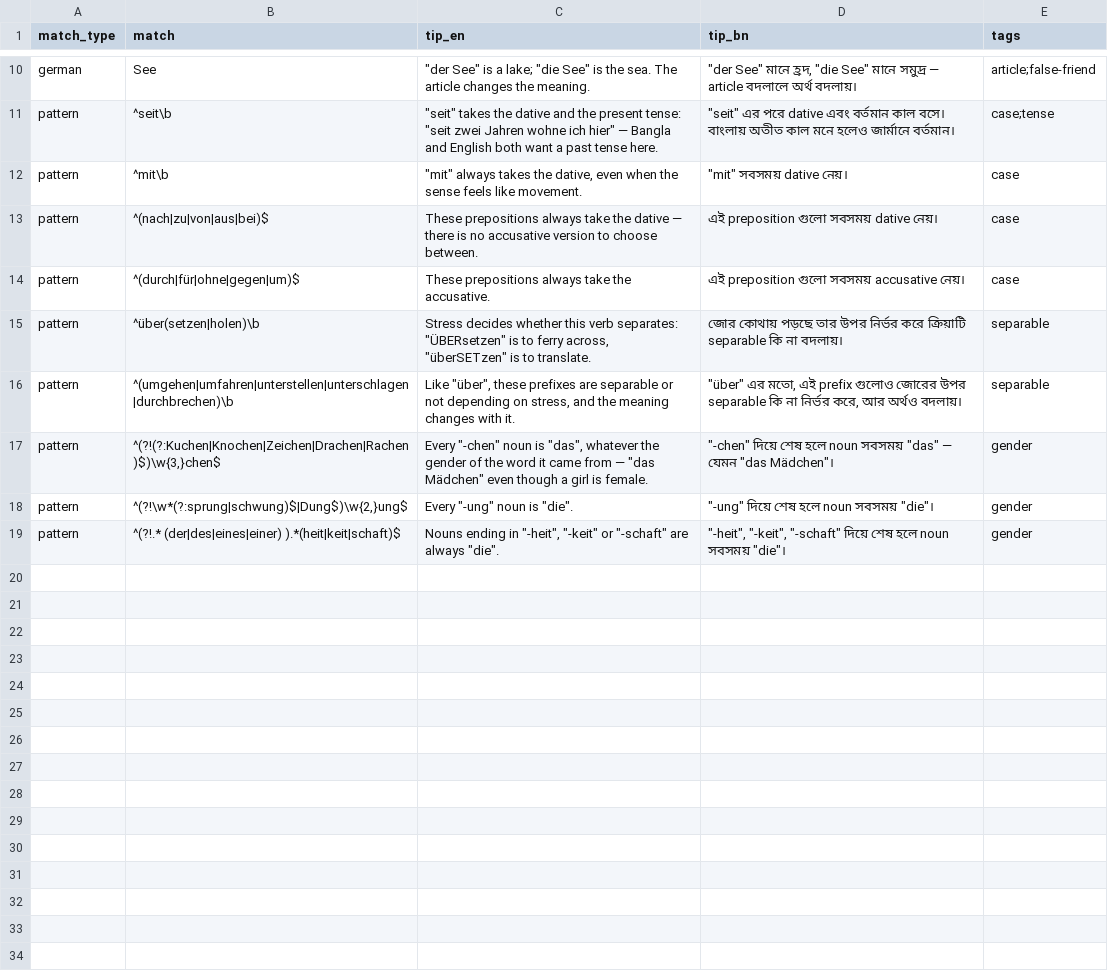
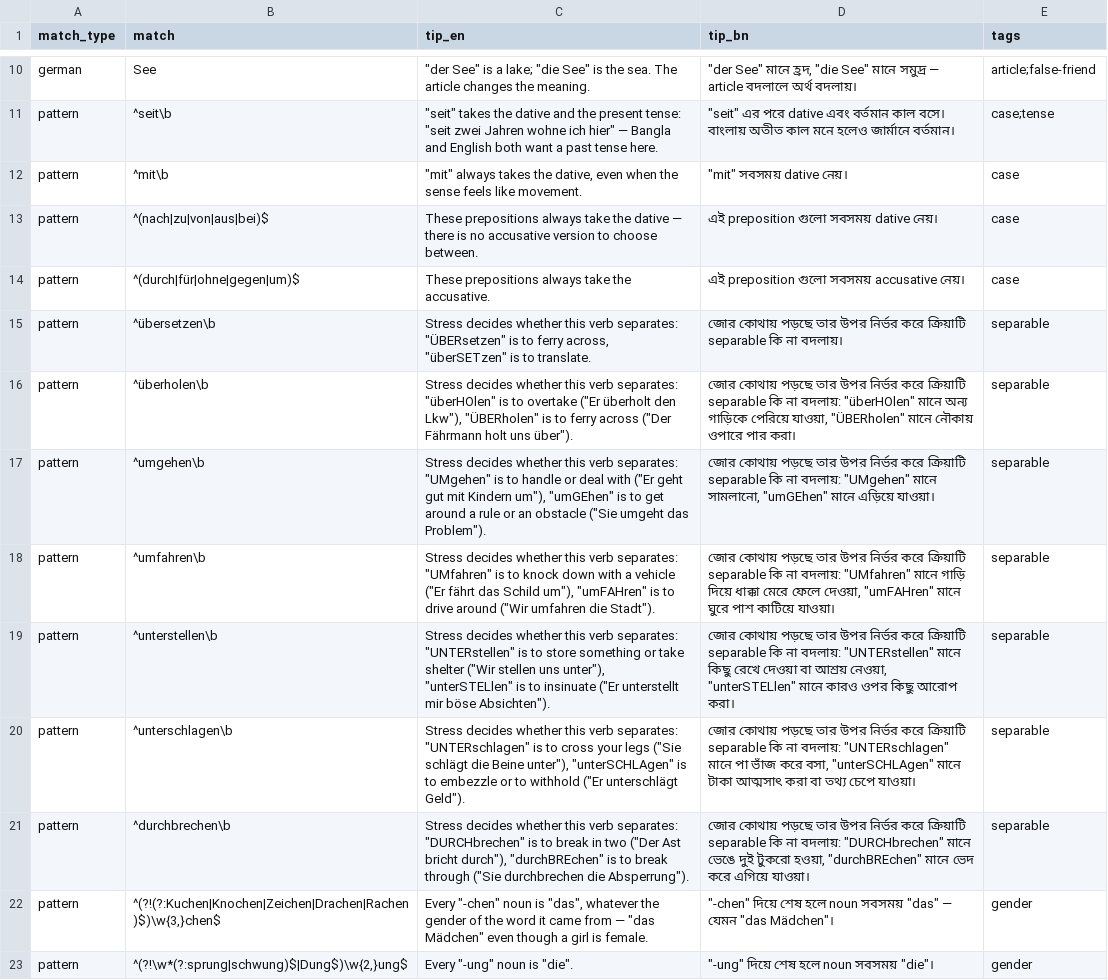
Before and after one commit to MdRahmatUllah/DeutschPlan, a CSV file: content/interference_tips.csv, drawn as a sheet; only a part is shown, gaps mark what is left out; the shorter side is filled out with more unchanged rows.

```diff
--- a/content/interference_tips.csv
+++ b/content/interference_tips.csv
@@ -14,4 +14,9 @@ pattern,^(nach|zu|von|aus|bei)$,These prepositions always take the dative — th
 pattern,^(durch|für|ohne|gegen|um)$,These prepositions always take the accusative.,এই preposition গুলো সবসময় accusative নেয়।,case
-pattern,^über(setzen|holen)\b,"Stress decides whether this verb separates: ""ÜBERsetzen"" is to ferry across, ""überSETzen"" is to translate.",জোর কোথায় পড়ছে তার উপর নির্ভর করে ক্রিয়াটি separable কি না বদলায়।,separable
-pattern,^(umgehen|umfahren|unterstellen|unterschlagen|durchbrechen)\b,"Like ""über"", these prefixes are separable or not depending on stress, and the meaning changes with it.","""über"" এর মতো, এই prefix গুলোও জোরের উপর separable কি না নির্ভর করে, আর অর্থও বদলায়।",separable
+pattern,^übersetzen\b,"Stress decides whether this verb separates: ""ÜBERsetzen"" is to ferry across, ""überSETzen"" is to translate.",জোর কোথায় পড়ছে তার উপর নির্ভর করে ক্রিয়াটি separable কি না বদলায়।,separable
+pattern,^überholen\b,"Stress decides whether this verb separates: ""überHOlen"" is to overtake (""Er überholt den Lkw""), ""ÜBERholen"" is to ferry across (""Der Fährmann holt uns über"").","জোর কোথায় পড়ছে তার উপর নির্ভর করে ক্রিয়াটি separable কি না বদলায়: ""überHOlen"" মানে অন্য গাড়িকে পেরিয়ে যাওয়া, ""ÜBERholen"" মানে নৌকায় ওপারে পার করা।",separable
+pattern,^umgehen\b,"Stress decides whether this verb separates: ""UMgehen"" is to handle or deal with (""Er geht gut mit Kindern um""), ""umGEhen"" is to get around a rule or an obstacle (""Sie umgeht das Problem"").","জোর কোথায় পড়ছে তার উপর নির্ভর করে ক্রিয়াটি separable কি না বদলায়: ""UMgehen"" মানে সামলানো, ""umGEhen"" মানে এড়িয়ে যাওয়া।",separable
+pattern,^umfahren\b,"Stress decides whether this verb separates: ""UMfahren"" is to knock down with a vehicle (""Er fährt das Schild um""), ""umFAHren"" is to drive around (""Wir umfahren die Stadt"").","জোর কোথায় পড়ছে তার উপর নির্ভর করে ক্রিয়াটি separable কি না বদলায়: ""UMfahren"" মানে গাড়ি দিয়ে ধাক্কা মেরে ফেলে দেওয়া, ""umFAHren"" মানে ঘুরে পাশ কাটিয়ে যাওয়া।",separable
+pattern,^unterstellen\b,"Stress decides whether this verb separates: ""UNTERstellen"" is to store something or take shelter (""Wir stellen uns unter""), ""unterSTELlen"" is to insinuate (""Er unterstellt mir böse Absichten"").","জোর কোথায় পড়ছে তার উপর নির্ভর করে ক্রিয়াটি separable কি না বদলায়: ""UNTERstellen"" মানে কিছু রেখে দেওয়া বা আশ্রয় নেওয়া, ""unterSTELlen"" মানে কারও ওপর কিছু আরোপ করা।",separable
+pattern,^unterschlagen\b,"Stress decides whether this verb separates: ""UNTERschlagen"" is to cross your legs (""Sie schlägt die Beine unter""), ""unterSCHLAgen"" is to embezzle or to withhold (""Er unterschlägt Geld"").","জোর কোথায় পড়ছে তার উপর নির্ভর করে ক্রিয়াটি separable কি না বদলায়: ""UNTERschlagen"" মানে পা ভাঁজ করে বসা, ""unterSCHLAgen"" মানে টাকা আত্মসাৎ করা বা তথ্য চেপে যাওয়া।",separable
+pattern,^durchbrechen\b,"Stress decides whether this verb separates: ""DURCHbrechen"" is to break in two (""Der Ast bricht durch""), ""durchBREchen"" is to break through (""Sie durchbrechen die Absperrung"").","জোর কোথায় পড়ছে তার উপর নির্ভর করে ক্রিয়াটি separable কি না বদলায়: ""DURCHbrechen"" মানে ভেঙে দুই টুকরো হওয়া, ""durchBREchen"" মানে ভেদ করে এগিয়ে যাওয়া।",separable
 pattern,"^(?!(?:Kuchen|Knochen|Zeichen|Drachen|Rachen)$)\w{3,}chen$","Every ""-chen"" noun is ""das"", whatever the gender of the word it came from — ""das Mädchen"" even though a girl is female.","""-chen"" দিয়ে শেষ হলে noun সবসময় ""das"" — যেমন ""das Mädchen""।",gender
```
Also changed, not shown: 15 other files.
